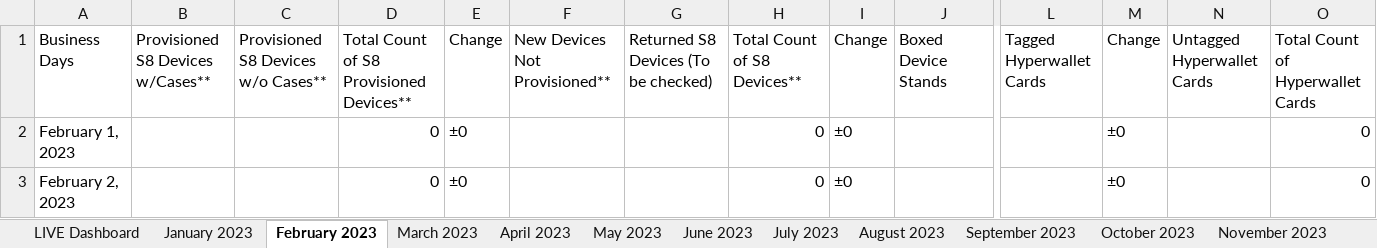
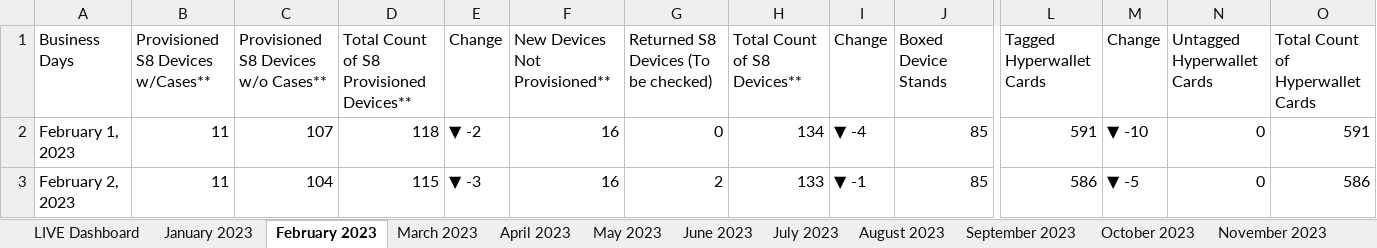
Before and after one commit to mhuang105/AiCureSupplyChain, an Excel workbook: 214 Sullivan 2023 Inventory Analytics.xlsx, sheet February 2023, drawn as a sheet; only a part is shown, gaps mark what is left out; values as stored, in another font and other column widths than the file's, no cell formats; charts and pictures and table styles not drawn; the diff covers the shown part only; the diff names each change by its address in the sheet, - before the commit and + after, or states it on an @@ line.

```diff
--- a/214 Sullivan 2023 Inventory Analytics.xlsx (sheet February 2023)
+++ b/214 Sullivan 2023 Inventory Analytics.xlsx (sheet February 2023)
-B2:B3: (empty)
+B2:B3: 11
-C2: (empty)
+C2: 107
-D2: 0
+D2: 118
-E2: ±0
+E2: ▼ -2
-F2:F3: (empty)
+F2:F3: 16
-G2: (empty)
+G2: 0
-H2: 0
+H2: 134
-I2: ±0
+I2: ▼ -4
-J2:J3: (empty)
+J2:J3: 85
-L2: (empty)
+L2: 591
-M2: ±0
+M2: ▼ -10
-N2:N3: (empty)
+N2:N3: 0
-O2: 0
+O2: 591
-C3: (empty)
+C3: 104
-D3: 0
+D3: 115
-E3: ±0
+E3: ▼ -3
-G3: (empty)
+G3: 2
-H3: 0
+H3: 133
-I3: ±0
+I3: ▼ -1
-L3: (empty)
+L3: 586
-M3: ±0
+M3: ▼ -5
-O3: 0
+O3: 586
```
Also changed, not shown: 160 edited cells elsewhere in this sheet, sheet Summary (2022-2023), sheet Monthly Report, sheet 15-Day Trend, sheet January 2023, sheet Statistics, cell formats, charts or pictures, 1 other file.
